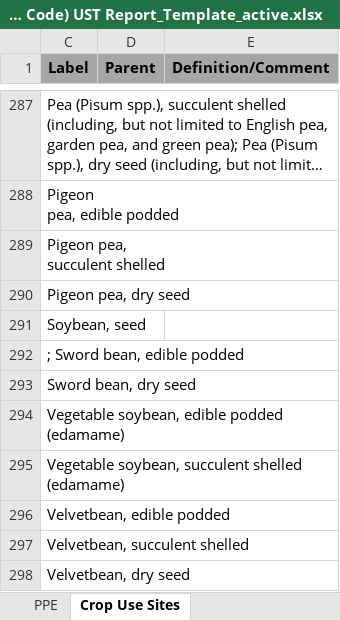
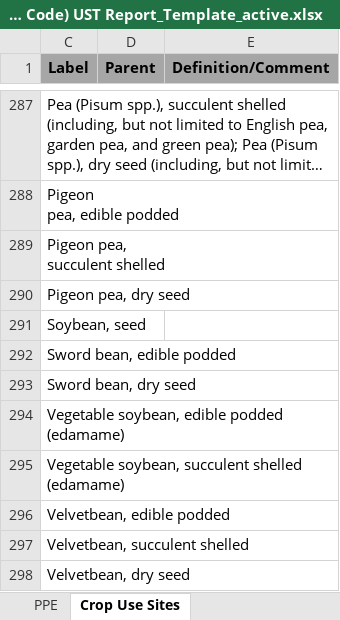
Before and after one commit to USEPA/Pesticide-Label-Data-Entry-Tool, an Excel workbook: data/templates/UST_Active Ingredient (PC Code) UST Report_Template_active.xlsx, sheet Crop Use Sites, drawn as a sheet; only a part is shown, gaps mark what is left out; long unchanged cells end in …; values as stored, in another font and other column widths than the file's, no borders; the diff names each change by its address in the sheet, - before the commit and + after, or states it on an @@ line.

```diff
--- a/data/templates/UST_Active Ingredient (PC Code) UST Report_Template_active.xlsx (sheet Crop Use Sites)
+++ b/data/templates/UST_Active Ingredient (PC Code) UST Report_Template_active.xlsx (sheet Crop Use Sites)
-C292 (Label): ; Sword bean, edible podded
+C292 (Label): Sword bean, edible podded
```
Also changed, not shown: 1 other file.
